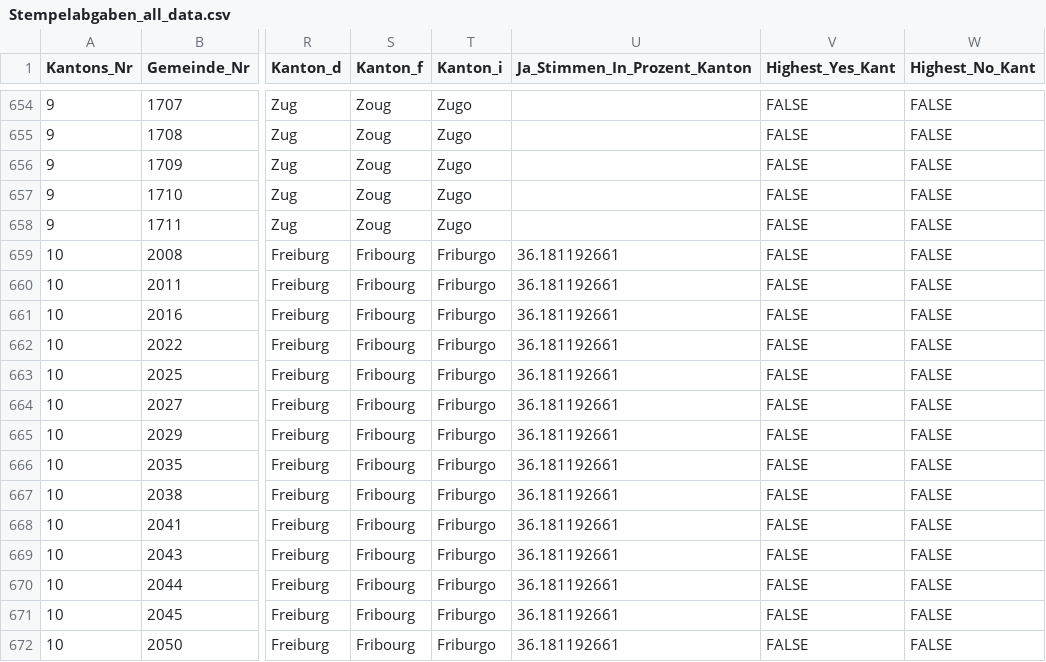
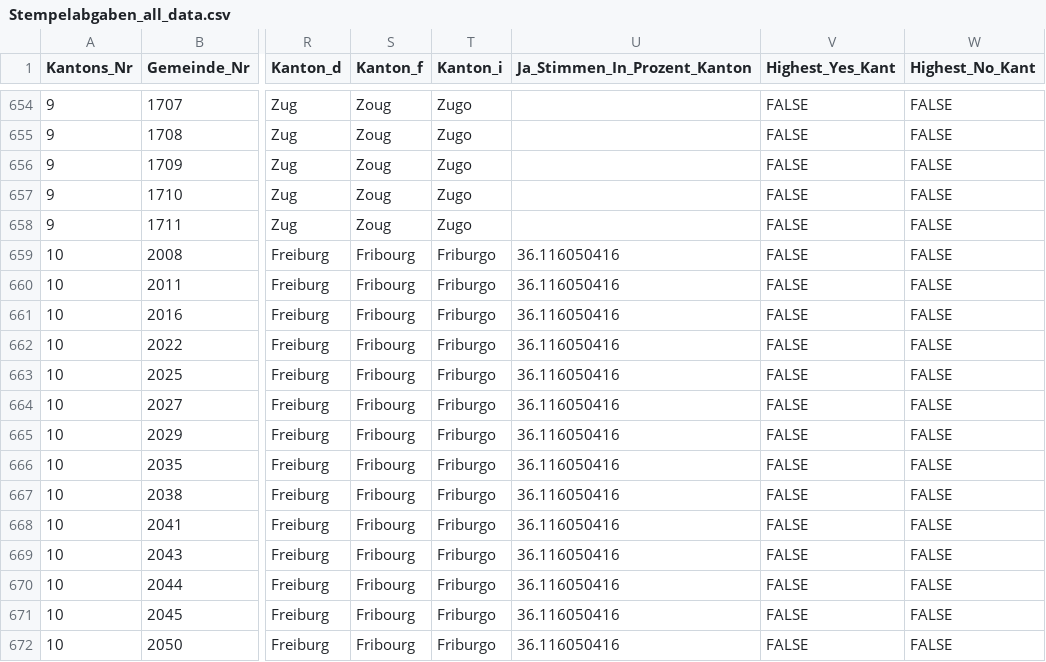
Before and after one commit to awp-finanznachrichten/lena_februar2022, a CSV file: Output/Stempelabgaben_all_data.csv, drawn as a sheet; only a part is shown, gaps mark what is left out; the diff covers the shown part only; the diff names each change by its address in the sheet, - before the commit and + after, or states it on an @@ line.

```diff
--- a/Output/Stempelabgaben_all_data.csv
+++ b/Output/Stempelabgaben_all_data.csv
-U659:U672 (Ja_Stimmen_In_Prozent_Kanton): 36.181192661
+U659:U672 (Ja_Stimmen_In_Prozent_Kanton): 36.116050416
```
Also changed, not shown: 128 edited cells elsewhere in this file, Output/Medien_all_data.csv, Output/Medien_dw.csv, 12 other files.
